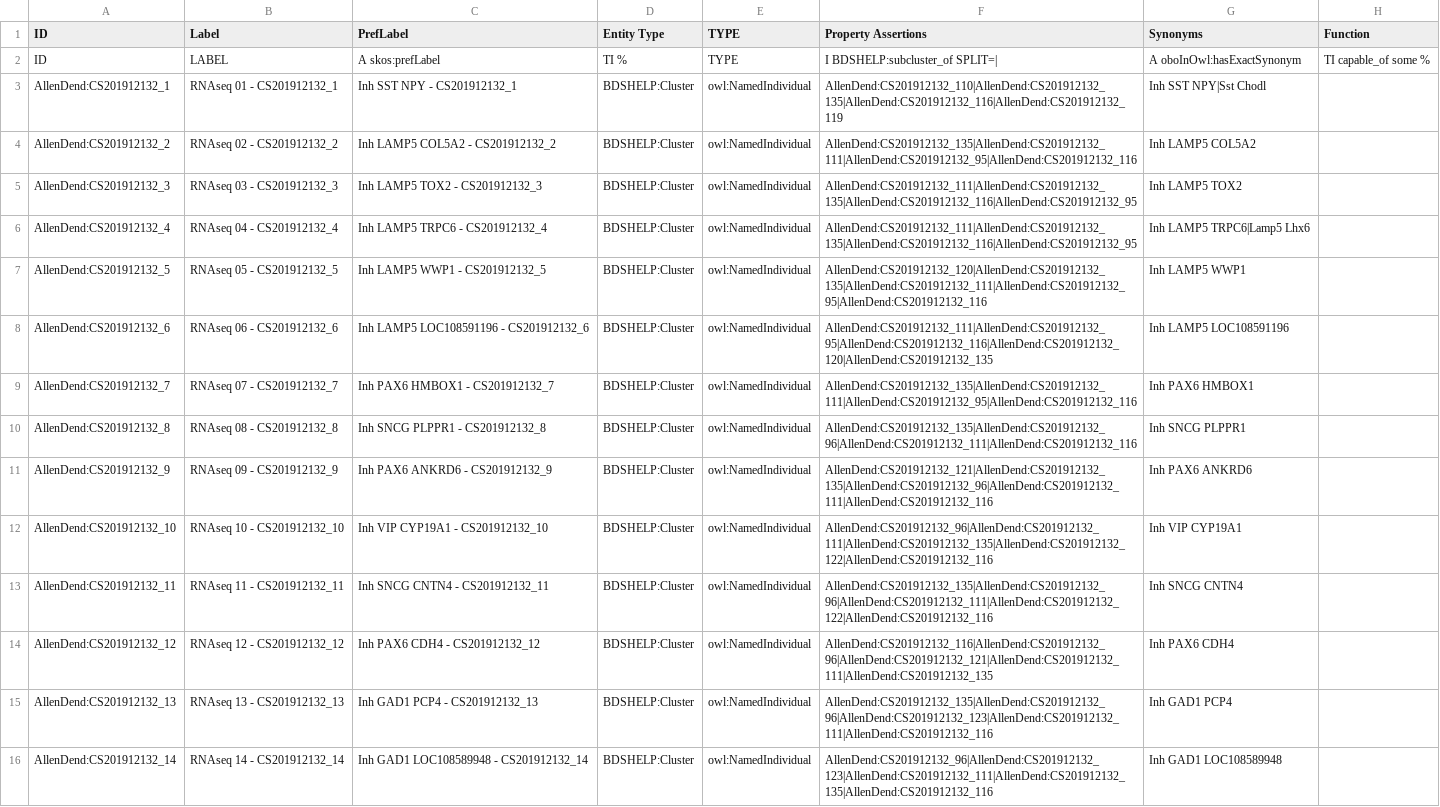
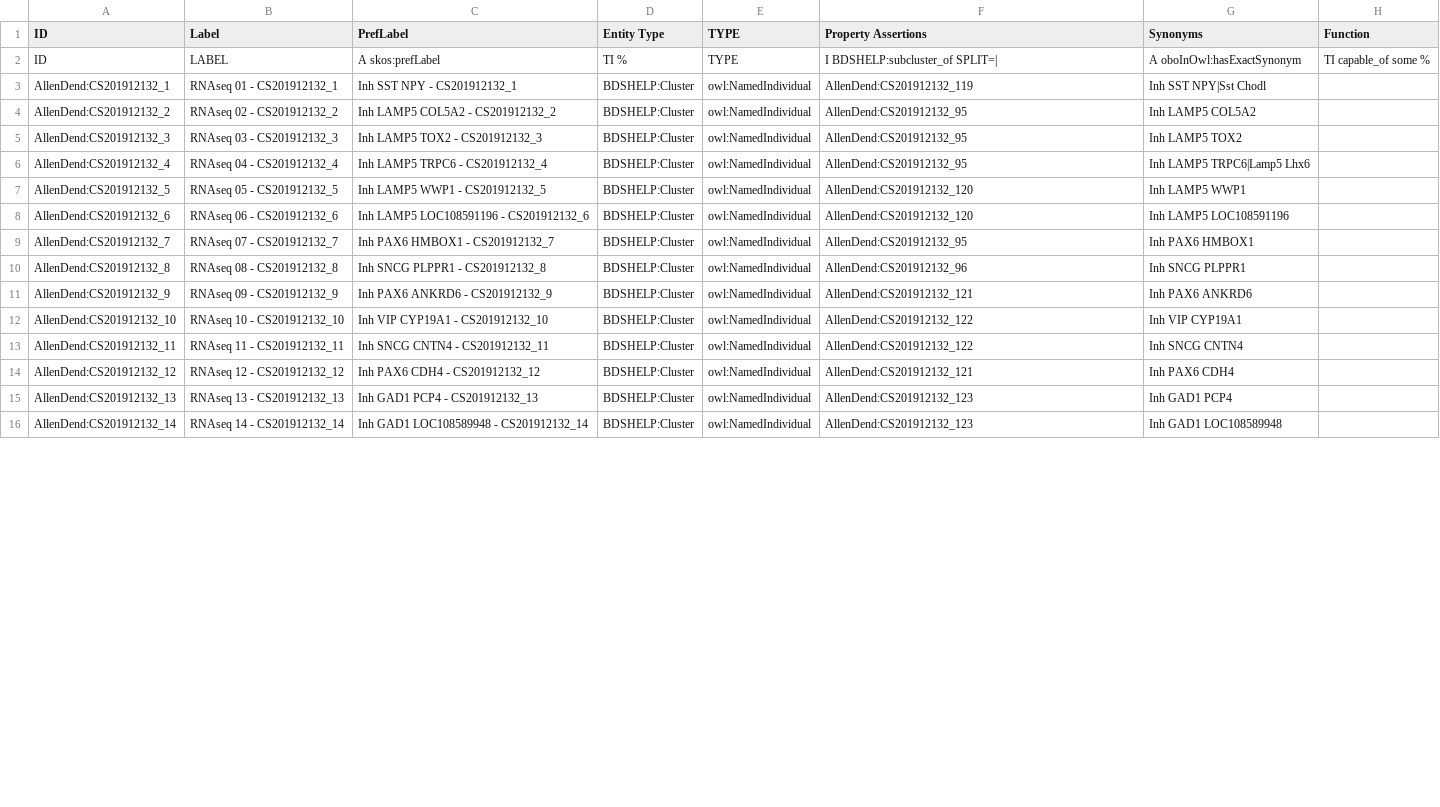
Before and after one commit to obophenotype/brain_data_standards_ontologies, a TSV file: src/templates/CCN201912132.tsv, drawn as a sheet; only a part is shown; the diff covers the shown part only; the diff names each change by its address in the sheet, - before the commit and + after, or states it on an @@ line.

```diff
--- a/src/templates/CCN201912132.tsv
+++ b/src/templates/CCN201912132.tsv
-F3 (Property Assertions): AllenDend:CS201912132_110|AllenDend:CS201912132_135|AllenDend:CS201912132_116|AllenDend:CS201912132_119
+F3 (Property Assertions): AllenDend:CS201912132_119
-F4 (Property Assertions): AllenDend:CS201912132_135|AllenDend:CS201912132_111|AllenDend:CS201912132_95|AllenDend:CS201912132_116
+F4 (Property Assertions): AllenDend:CS201912132_95
-F5:F6 (Property Assertions): AllenDend:CS201912132_111|AllenDend:CS201912132_135|AllenDend:CS201912132_116|AllenDend:CS201912132_95
+F5:F6 (Property Assertions): AllenDend:CS201912132_95
-F7 (Property Assertions): AllenDend:CS201912132_120|AllenDend:CS201912132_135|AllenDend:CS201912132_111|AllenDend:CS201912132_95|AllenDend:CS201912132_116
+F7 (Property Assertions): AllenDend:CS201912132_120
-F8 (Property Assertions): AllenDend:CS201912132_111|AllenDend:CS201912132_95|AllenDend:CS201912132_116|AllenDend:CS201912132_120|AllenDend:CS201912132_135
+F8 (Property Assertions): AllenDend:CS201912132_120
-F9 (Property Assertions): AllenDend:CS201912132_135|AllenDend:CS201912132_111|AllenDend:CS201912132_95|AllenDend:CS201912132_116
+F9 (Property Assertions): AllenDend:CS201912132_95
-F10 (Property Assertions): AllenDend:CS201912132_135|AllenDend:CS201912132_96|AllenDend:CS201912132_111|AllenDend:CS201912132_116
+F10 (Property Assertions): AllenDend:CS201912132_96
-F11 (Property Assertions): AllenDend:CS201912132_121|AllenDend:CS201912132_135|AllenDend:CS201912132_96|AllenDend:CS201912132_111|AllenDend:CS201912132_116
+F11 (Property Assertions): AllenDend:CS201912132_121
-F12 (Property Assertions): AllenDend:CS201912132_96|AllenDend:CS201912132_111|AllenDend:CS201912132_135|AllenDend:CS201912132_122|AllenDend:CS201912132_116
+F12 (Property Assertions): AllenDend:CS201912132_122
-F13 (Property Assertions): AllenDend:CS201912132_135|AllenDend:CS201912132_96|AllenDend:CS201912132_111|AllenDend:CS201912132_122|AllenDend:CS201912132_116
+F13 (Property Assertions): AllenDend:CS201912132_122
-F14 (Property Assertions): AllenDend:CS201912132_116|AllenDend:CS201912132_96|AllenDend:CS201912132_121|AllenDend:CS201912132_111|AllenDend:CS201912132_135
+F14 (Property Assertions): AllenDend:CS201912132_121
-F15 (Property Assertions): AllenDend:CS201912132_135|AllenDend:CS201912132_96|AllenDend:CS201912132_123|AllenDend:CS201912132_111|AllenDend:CS201912132_116
+F15 (Property Assertions): AllenDend:CS201912132_123
-F16 (Property Assertions): AllenDend:CS201912132_96|AllenDend:CS201912132_123|AllenDend:CS201912132_111|AllenDend:CS201912132_135|AllenDend:CS201912132_116
+F16 (Property Assertions): AllenDend:CS201912132_123
```
Also changed, not shown: 150 edited cells elsewhere in this file, src/patterns/data/default/CCN201912131_class_curation.tsv, src/patterns/data/default/CCN201912132_class_curation.tsv, 8 other files.
